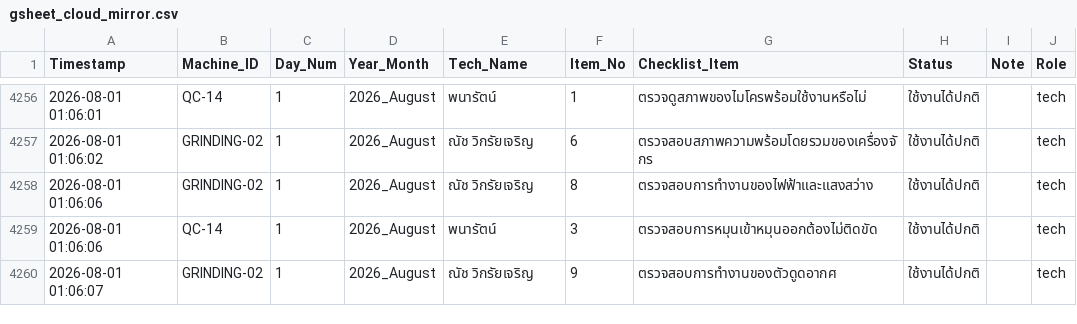
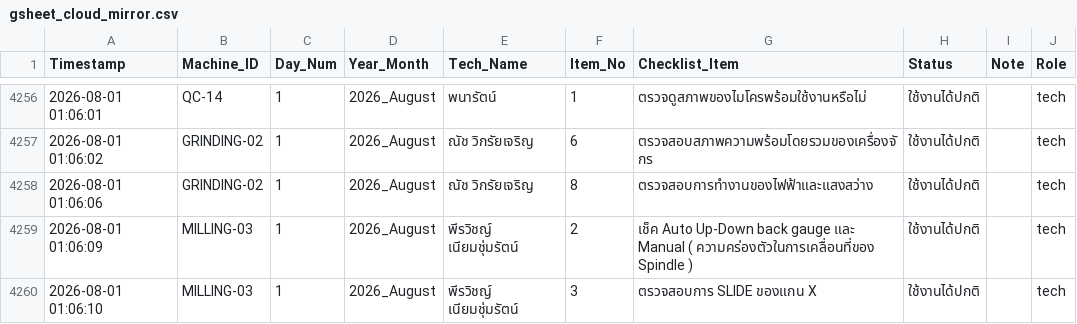
Before and after one commit to kayppc-cell/factory-maintenance-system, a CSV file: gsheet_cloud_mirror.csv, drawn as a sheet; only a part is shown, gaps mark what is left out.

Commit message:
Auto-Sync CSV for MILLING-03 Day 1

```diff
--- a/gsheet_cloud_mirror.csv
+++ b/gsheet_cloud_mirror.csv
@@ -4274,3 +4274,3 @@
 2026-08-01 01:06:06,GRINDING-02,1,2026_August,ณัช วิกรัยเจริญ,8,ตรวจสอบการทำงานของไฟฟ้าและแสงสว่าง,ใช้งานได้ปกติ,,tech
-2026-08-01 01:06:06,QC-14,1,2026_August,พนารัตน์,3,ตรวจสอบการหมุนเข้าหมุนออกต้องไม่ติดขัด,ใช้งานได้ปกติ,,tech
-2026-08-01 01:06:07,GRINDING-02,1,2026_August,ณัช วิกรัยเจริญ,9,ตรวจสอบการทำงานของตัวดูดอากศ,ใช้งานได้ปกติ,,tech
+2026-08-01 01:06:09,MILLING-03,1,2026_August,พีรวิชญ์ เนียมชุ่มรัตน์,2,เช็ค Auto  Up-Down back gauge  และ Manual ( ความคร่องตัวในการเคลื่อนที่ของ Spindle ),ใช้งานได้ปกติ,,tech
+2026-08-01 01:06:10,MILLING-03,1,2026_August,พีรวิชญ์ เนียมชุ่มรัตน์,3,ตรวจสอบการ SLIDE  ของแกน X,ใช้งานได้ปกติ,,tech
```
